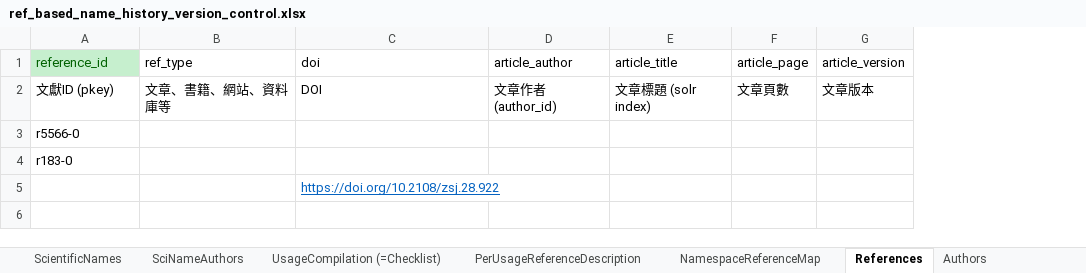
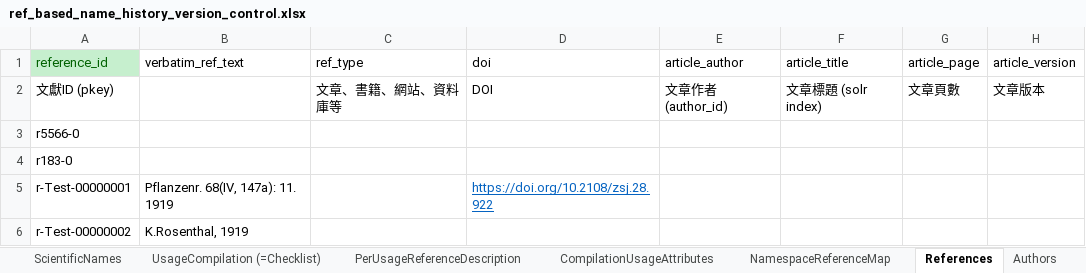
Before and after one commit to TaiBIF/national-checklist, an Excel workbook: ongoing/ref_based_name_history_version_control.xlsx, sheet References, drawn as a sheet; only a part is shown; values as stored, in another font and other column widths than the file's, no borders; rows hold the shown columns only; the diff names each change by its address in the sheet, - before the commit and + after, or states it on an @@ line.

```diff
--- a/ongoing/ref_based_name_history_version_control.xlsx (sheet References)
+++ b/ongoing/ref_based_name_history_version_control.xlsx (sheet References)
+sheet tab: CompilationUsageAttributes
+column B (verbatim_ref_text), row 5: Pflanzenr. 68(IV, 147a): 11. 1919
-A5 (reference_id): (empty)
+A5 (reference_id): r-Test-00000001
+row 6: r-Test-00000002 | K.Rosenthal, 1919
```
Also changed, not shown: sheet ScientificNames, sheet UsageCompilation (=Checklist), sheet PerUsageReferenceDescription, sheet NamespaceReferenceMap, other sheet tabs, formulas that keep their value, 3 other files.
